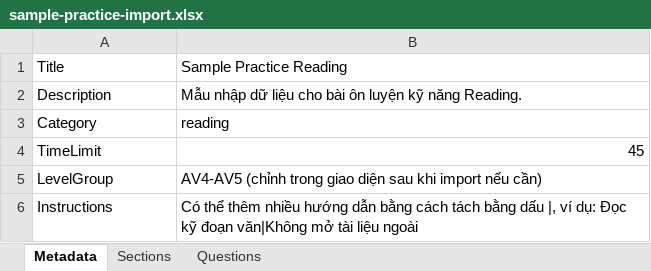
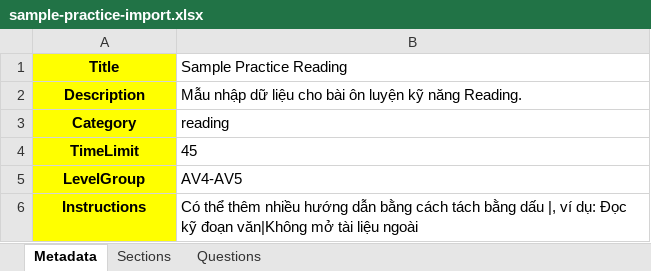
Before and after one commit to TungUy84/NCKH-Reading-Listening, an Excel workbook: fe-admin/public/import-samples/sample-practice-import.xlsx, sheet Metadata, drawn as a sheet; values as stored, in another font and other column widths than the file's, no borders; the diff names each change by its address in the sheet, - before the commit and + after, or states it on an @@ line.

```diff
--- a/fe-admin/public/import-samples/sample-practice-import.xlsx (sheet Metadata)
+++ b/fe-admin/public/import-samples/sample-practice-import.xlsx (sheet Metadata)
@@ A1:A6 fill: none → #FFFF00, bold: off → on, alignment: left → center @@
-B4 alignment: right
+B4 alignment: left
-B5 (Sample Practice Reading): AV4-AV5 (chỉnh trong giao diện sau khi import nếu cần)
+B5 (Sample Practice Reading): AV4-AV5
```
Also changed, not shown: sheet Questions, sheet Sections, 4 other files.
